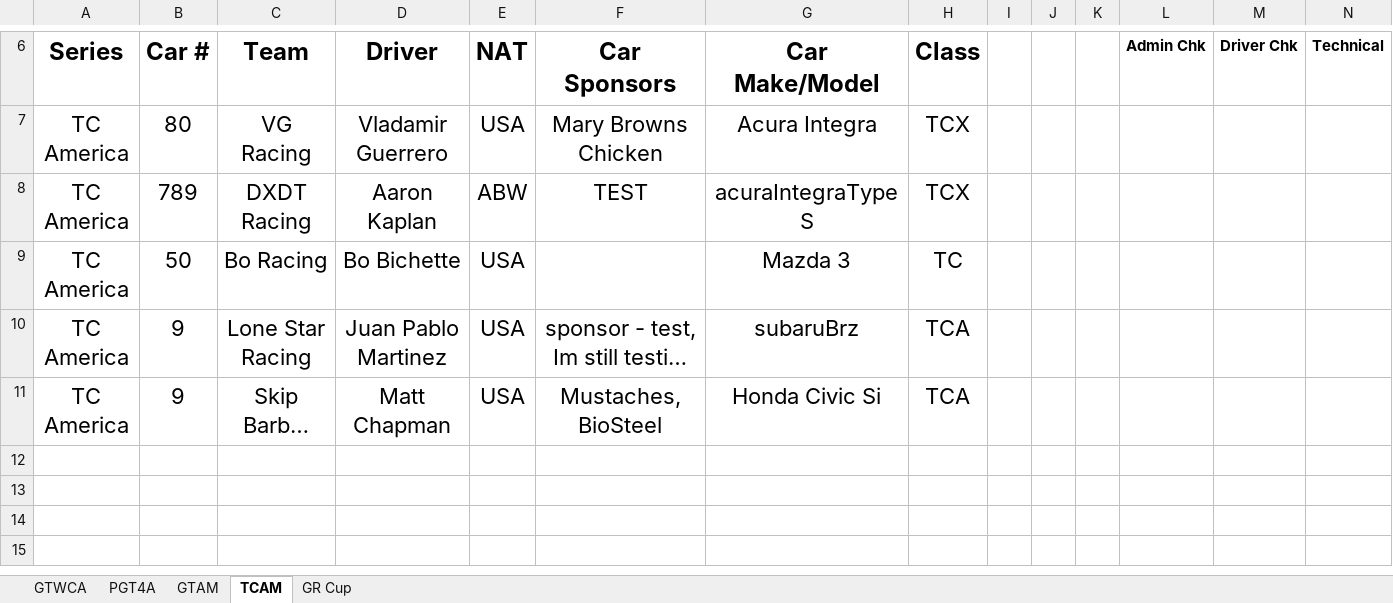
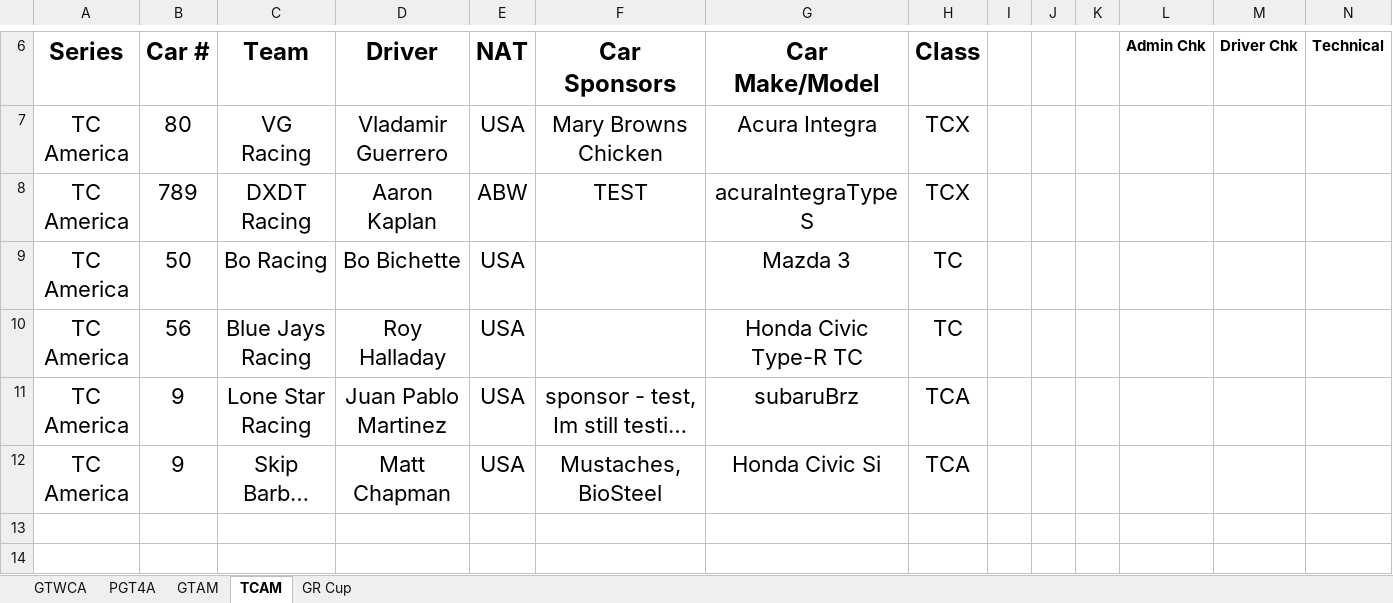
Before and after one commit to woobrendan/sro_sign_in, an Excel workbook: entry_lists/Sonoma Provisional Entry List.xlsx, sheet TCAM, drawn as a sheet; only a part is shown, gaps mark what is left out; the shorter side is filled out with more unchanged rows; long unchanged cells end in …; values as stored, in another font and other column widths than the file's, no borders; charts and pictures and table styles not drawn; removed rows and columns are numbered as before the commit, all else as after; rows hold the shown columns only; the diff names each change by its address in the sheet, - before the commit and + after, or states it on an @@ line.

Commit message:
test new api with numbers and tcam

```diff
--- a/entry_lists/Sonoma Provisional Entry List.xlsx (sheet TCAM)
+++ b/entry_lists/Sonoma Provisional Entry List.xlsx (sheet TCAM)
+row 10: TC America | 56 | Blue Jays Racing | Roy Halladay | USA |  | Honda Civic Type-R TC | TC
-row 12: (empty)
```
Also changed, not shown: sheet GTAM.
